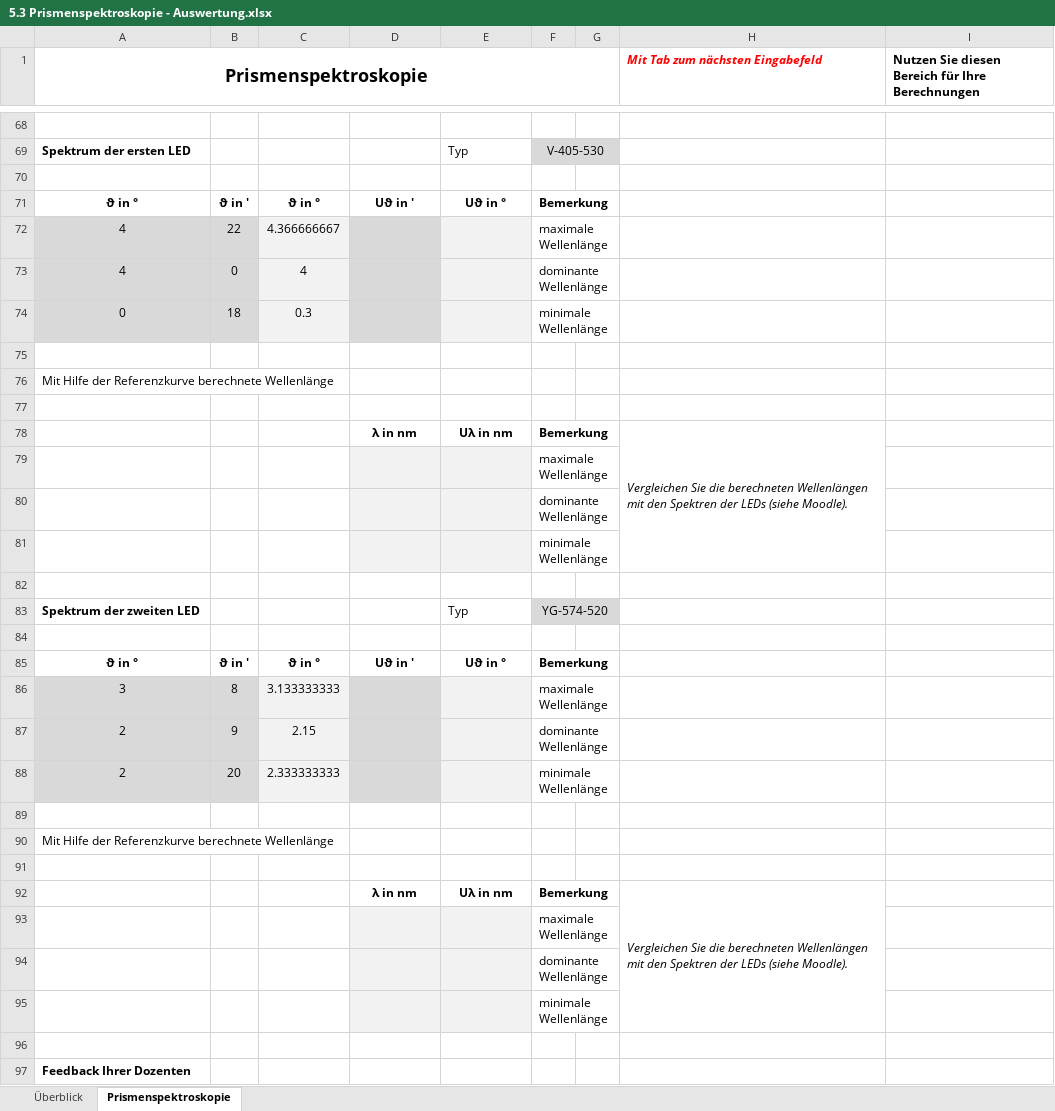
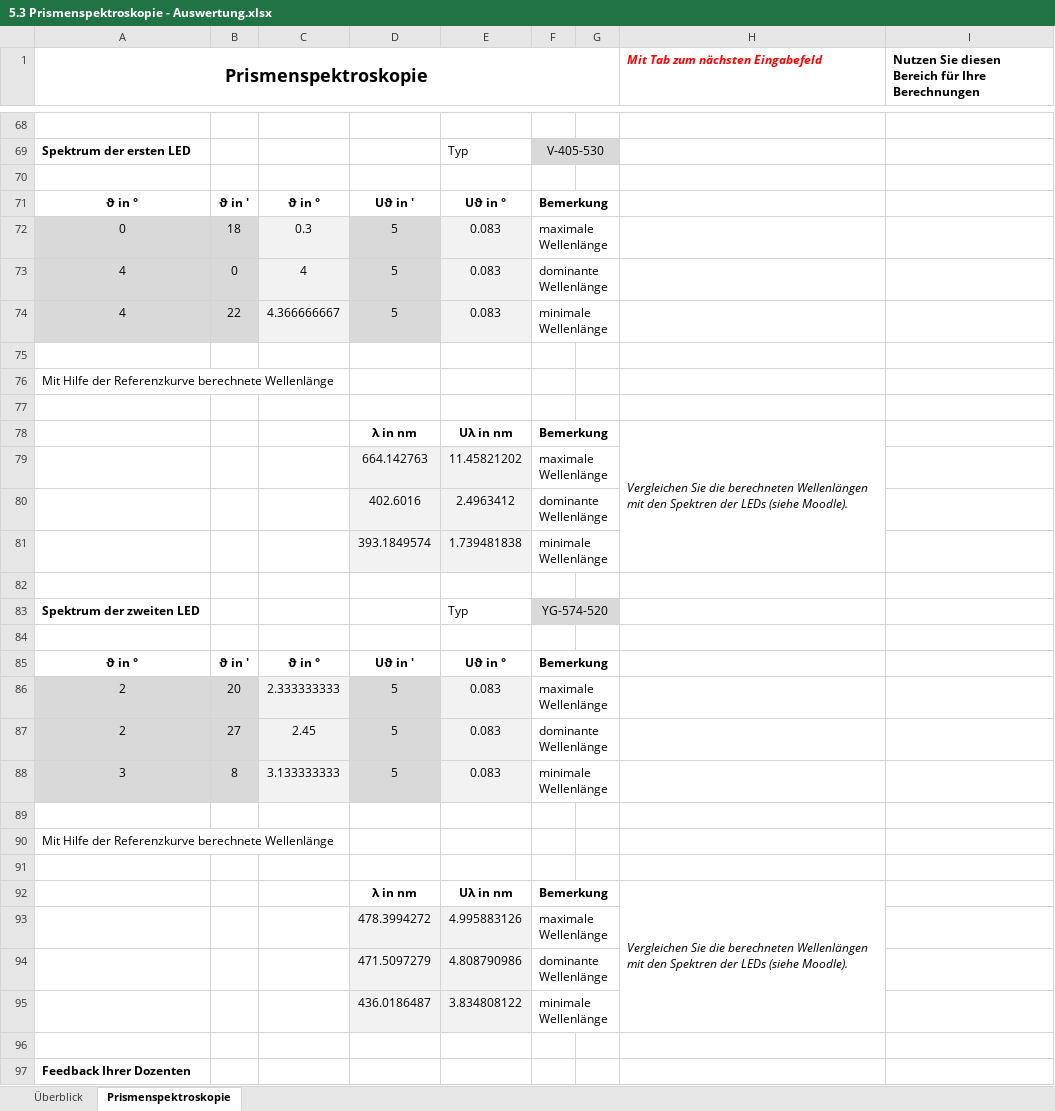
Before and after one commit to spmaxsp/Ausarbeitungen_Physikpraktikum_SoSe2022, an Excel workbook: Versuch-5-3_Prismenspektroskopie/Versuchsdaten/5.3 Prismenspektroskopie - Auswertung.xlsx, sheet Prismenspektroskopie, drawn as a sheet; only a part is shown, gaps mark what is left out; values as stored, in another font and other column widths than the file's, no borders; charts and pictures not drawn; removed rows and columns are numbered as before the commit, all else as after; the diff covers the shown part only; the diff names each change by its address in the sheet, - before the commit and + after, or states it on an @@ line.

```diff
--- a/Versuch-5-3_Prismenspektroskopie/Versuchsdaten/5.3 Prismenspektroskopie - Auswertung.xlsx (sheet Prismenspektroskopie)
+++ b/Versuch-5-3_Prismenspektroskopie/Versuchsdaten/5.3 Prismenspektroskopie - Auswertung.xlsx (sheet Prismenspektroskopie)
-row 72: 4 | 22 | 4.366666667 |  |  | maximale Wellenlänge
+row 72: 0 | 18 | 0.3 | 5 | 0.083 | maximale Wellenlänge
-D73: (empty)
+D73: 5
-E73: (empty)
+E73: 0.083
-row 74: 0 | 18 | 0.3 |  |  | minimale Wellenlänge
+row 74: 4 | 22 | 4.366666667 | 5 | 0.083 | minimale Wellenlänge
-row 79:  |  |  |  |  | maximale Wellenlänge
-row 80:  |  |  |  |  | dominante Wellenlänge
-row 81:  |  |  |  |  | minimale Wellenlänge
+row 79:  |  |  | 664.142763 | 11.45821202 | maximale Wellenlänge
+row 80:  |  |  | 402.6016 | 2.4963412 | dominante Wellenlänge
+row 81:  |  |  | 393.1849574 | 1.739481838 | minimale Wellenlänge
-row 86: 3 | 8 | 3.133333333 |  |  | maximale Wellenlänge
-row 87: 2 | 9 | 2.15 |  |  | dominante Wellenlänge
-D86: (empty)
+D86: 5
-E86: (empty)
+E86: 0.083
-F86: minimale Wellenlänge
+F86: maximale Wellenlänge
+row 87: 2 | 27 | 2.45 | 5 | 0.083 | dominante Wellenlänge
+row 88: 3 | 8 | 3.133333333 | 5 | 0.083 | minimale Wellenlänge
-row 93:  |  |  |  |  | maximale Wellenlänge
-row 94:  |  |  |  |  | dominante Wellenlänge
-row 95:  |  |  |  |  | minimale Wellenlänge
+row 93:  |  |  | 478.3994272 | 4.995883126 | maximale Wellenlänge
+row 94:  |  |  | 471.5097279 | 4.808790986 | dominante Wellenlänge
+row 95:  |  |  | 436.0186487 | 3.834808122 | minimale Wellenlänge
```
Also changed, not shown: 6 edited cells and cell formats elsewhere in this sheet, formulas that keep their value, charts or pictures, 1 other file.
